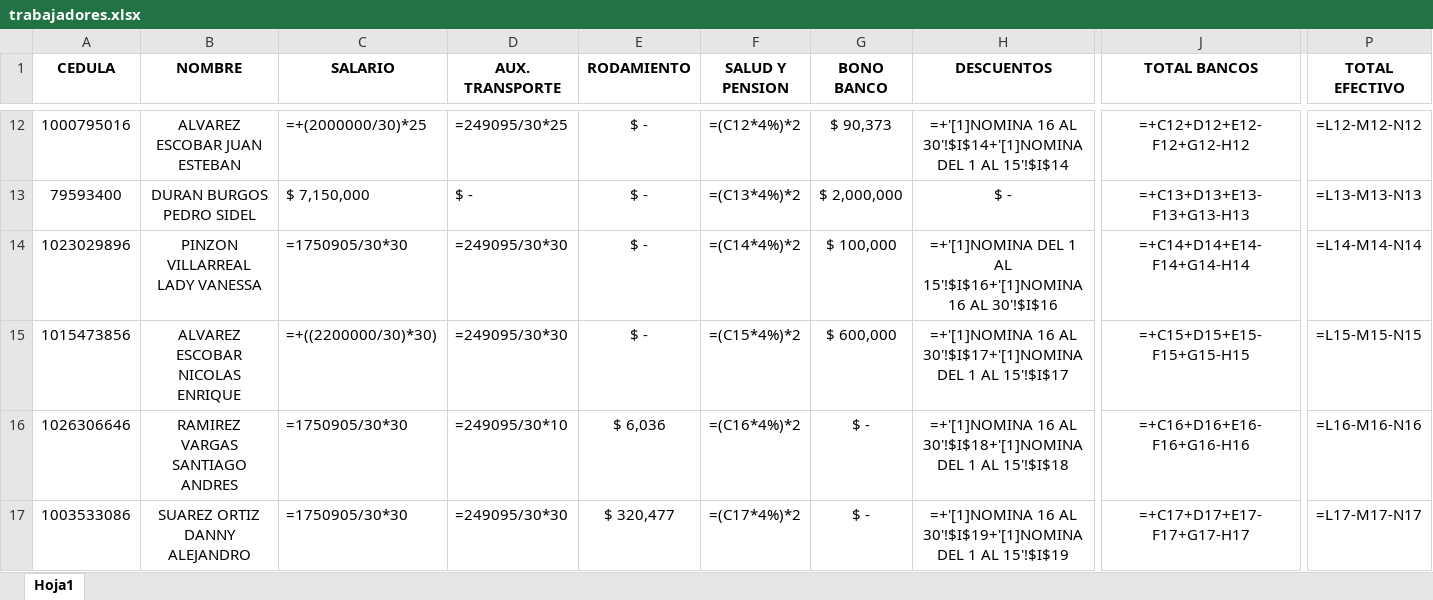
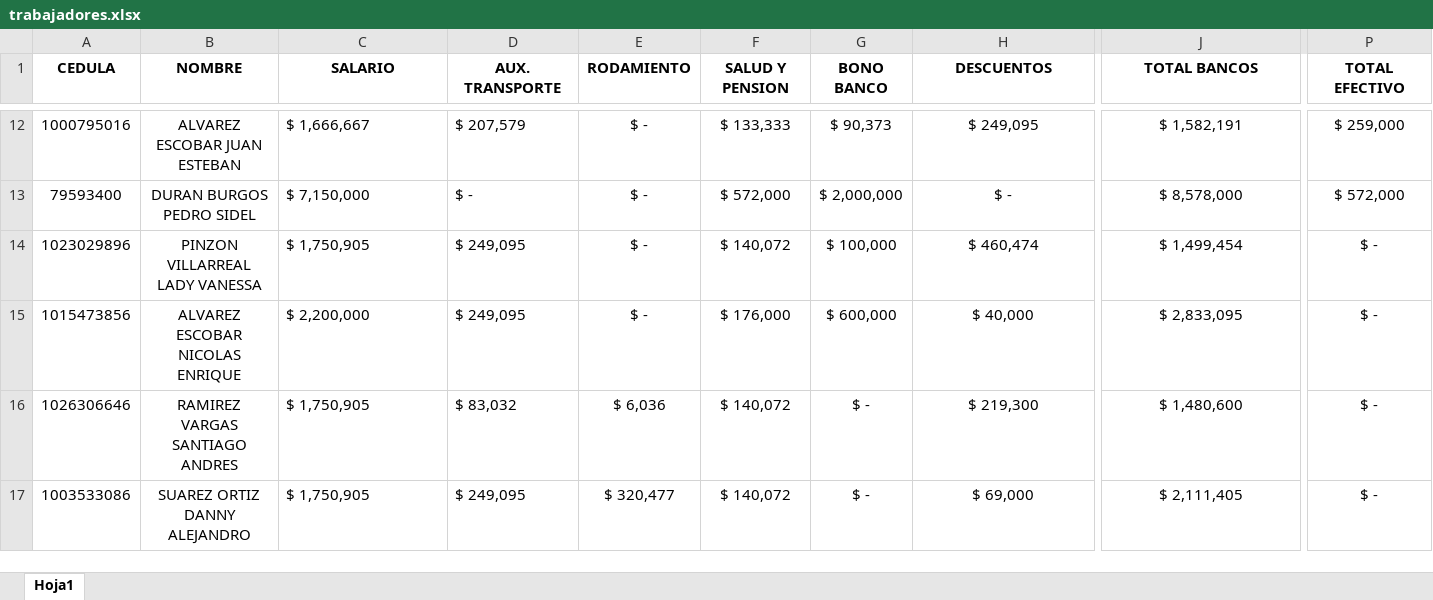
Before and after one commit to ALPARTES63/NOMINA, an Excel workbook: trabajadores.xlsx, sheet Hoja1, drawn as a sheet; only a part is shown, gaps mark what is left out; values as stored, in another font and other column widths than the file's, no borders; formulas are shown in place of their values; the diff covers the shown part only; the diff names each change by its address in the sheet, - before the commit and + after, or states it on an @@ line.

```diff
--- a/trabajadores.xlsx (sheet Hoja1)
+++ b/trabajadores.xlsx (sheet Hoja1)
-C12 (SALARIO): =+(2000000/30)*25
+C12 (SALARIO): $ 1,666,667
-D12 (AUX. TRANSPORTE): =249095/30*25
+D12 (AUX. TRANSPORTE): $ 207,579
-F12 (SALUD Y PENSION): =(C12*4%)*2
+F12 (SALUD Y PENSION): $ 133,333
-H12 (DESCUENTOS): =+'[1]NOMINA 16 AL 30'!$I$14+'[1]NOMINA DEL 1 AL 15'!$I$14
+H12 (DESCUENTOS): $ 249,095
-J12 (TOTAL BANCOS): =+C12+D12+E12-F12+G12-H12
+J12 (TOTAL BANCOS): $ 1,582,191
-P12 (TOTAL EFECTIVO): =L12-M12-N12
+P12 (TOTAL EFECTIVO): $ 259,000
-F13 (SALUD Y PENSION): =(C13*4%)*2
+F13 (SALUD Y PENSION): $ 572,000
-J13 (TOTAL BANCOS): =+C13+D13+E13-F13+G13-H13
+J13 (TOTAL BANCOS): $ 8,578,000
-P13 (TOTAL EFECTIVO): =L13-M13-N13
+P13 (TOTAL EFECTIVO): $ 572,000
-C14 (SALARIO): =1750905/30*30
+C14 (SALARIO): $ 1,750,905
-D14:D15 (AUX. TRANSPORTE): =249095/30*30
+D14:D15 (AUX. TRANSPORTE): $ 249,095
-F14 (SALUD Y PENSION): =(C14*4%)*2
+F14 (SALUD Y PENSION): $ 140,072
-H14 (DESCUENTOS): =+'[1]NOMINA DEL 1 AL 15'!$I$16+'[1]NOMINA 16 AL 30'!$I$16
+H14 (DESCUENTOS): $ 460,474
-J14 (TOTAL BANCOS): =+C14+D14+E14-F14+G14-H14
+J14 (TOTAL BANCOS): $ 1,499,454
-P14 (TOTAL EFECTIVO): =L14-M14-N14
+P14 (TOTAL EFECTIVO): $ -
-C15 (SALARIO): =+((2200000/30)*30)
+C15 (SALARIO): $ 2,200,000
-F15 (SALUD Y PENSION): =(C15*4%)*2
+F15 (SALUD Y PENSION): $ 176,000
-H15 (DESCUENTOS): =+'[1]NOMINA 16 AL 30'!$I$17+'[1]NOMINA DEL 1 AL 15'!$I$17
+H15 (DESCUENTOS): $ 40,000
-J15 (TOTAL BANCOS): =+C15+D15+E15-F15+G15-H15
+J15 (TOTAL BANCOS): $ 2,833,095
-P15 (TOTAL EFECTIVO): =L15-M15-N15
+P15 (TOTAL EFECTIVO): $ -
-C16:C17 (SALARIO): =1750905/30*30
+C16:C17 (SALARIO): $ 1,750,905
-D16 (AUX. TRANSPORTE): =249095/30*10
+D16 (AUX. TRANSPORTE): $ 83,032
-F16 (SALUD Y PENSION): =(C16*4%)*2
+F16 (SALUD Y PENSION): $ 140,072
-H16 (DESCUENTOS): =+'[1]NOMINA 16 AL 30'!$I$18+'[1]NOMINA DEL 1 AL 15'!$I$18
+H16 (DESCUENTOS): $ 219,300
-J16 (TOTAL BANCOS): =+C16+D16+E16-F16+G16-H16
+J16 (TOTAL BANCOS): $ 1,480,600
-P16 (TOTAL EFECTIVO): =L16-M16-N16
+P16 (TOTAL EFECTIVO): $ -
-D17 (AUX. TRANSPORTE): =249095/30*30
+D17 (AUX. TRANSPORTE): $ 249,095
-F17 (SALUD Y PENSION): =(C17*4%)*2
+F17 (SALUD Y PENSION): $ 140,072
-H17 (DESCUENTOS): =+'[1]NOMINA 16 AL 30'!$I$19+'[1]NOMINA DEL 1 AL 15'!$I$19
+H17 (DESCUENTOS): $ 69,000
-J17 (TOTAL BANCOS): =+C17+D17+E17-F17+G17-H17
+J17 (TOTAL BANCOS): $ 2,111,405
-P17 (TOTAL EFECTIVO): =L17-M17-N17
+P17 (TOTAL EFECTIVO): $ -
```
Also changed, not shown: 91 edited cells elsewhere in this sheet, 1 other file.
